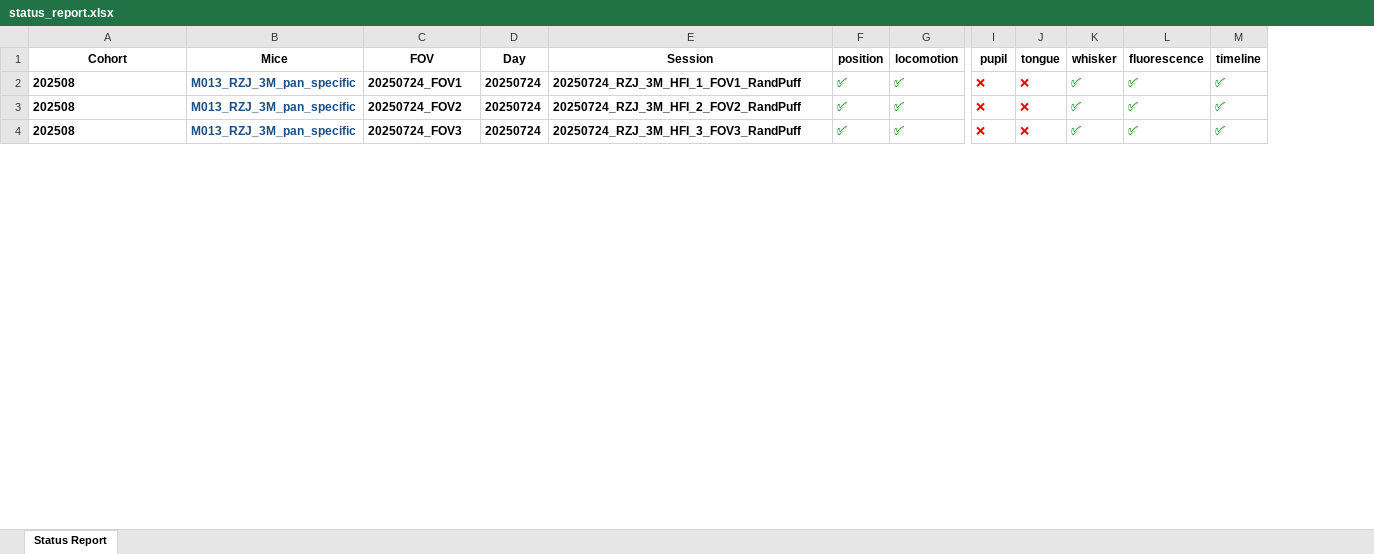
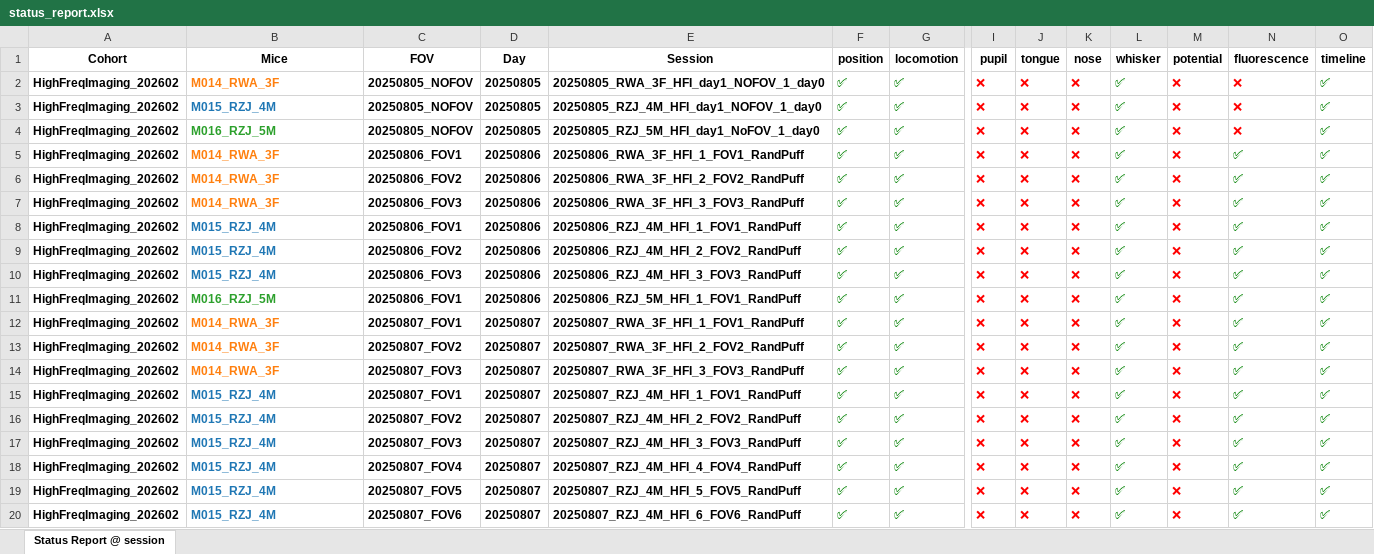
Before and after one commit to barthlab/ratatouille, an Excel workbook: cook/high_freq_imaging/status_report.xlsx, sheet Status Report @ session, drawn as a sheet; only a part is shown, gaps mark what is left out; values as stored, in another font and other column widths than the file's, no borders; addresses are those after the commit; rows hold the shown columns only; the diff covers the shown part only; the diff names each change by its address in the sheet, - before the commit and + after, or states it on an @@ line.

```diff
--- a/cook/high_freq_imaging/status_report.xlsx (sheet Status Report @ session)
+++ b/cook/high_freq_imaging/status_report.xlsx (sheet Status Report @ session)
-sheet tab: Status Report
+sheet tab: Status Report @ session
+column K (nose), rows 15-17: all ❌
+column M (potential), rows 15-17: all ❌
+row 2: HighFreqImaging_202602 | M014_RWA_3F | 20250805_NOFOV | 20250805 | 20250805_RWA_3F_HFI_day1_NOFOV_1_day0 | ✅ | ✅ | ❌ | ❌ | ❌ | ✅ | ❌ | ❌ | ✅
+row 3: HighFreqImaging_202602 | M015_RZJ_4M | 20250805_NOFOV | 20250805 | 20250805_RZJ_4M_HFI_day1_NOFOV_1_day0 | ✅ | ✅ | ❌ | ❌ | ❌ | ✅ | ❌ | ❌ | ✅
+row 4: HighFreqImaging_202602 | M016_RZJ_5M | 20250805_NOFOV | 20250805 | 20250805_RZJ_5M_HFI_day1_NoFOV_1_day0 | ✅ | ✅ | ❌ | ❌ | ❌ | ✅ | ❌ | ❌ | ✅
+row 5: HighFreqImaging_202602 | M014_RWA_3F | 20250806_FOV1 | 20250806 | 20250806_RWA_3F_HFI_1_FOV1_RandPuff | ✅ | ✅ | ❌ | ❌ | ❌ | ✅ | ❌ | ✅ | ✅
+row 6: HighFreqImaging_202602 | M014_RWA_3F | 20250806_FOV2 | 20250806 | 20250806_RWA_3F_HFI_2_FOV2_RandPuff | ✅ | ✅ | ❌ | ❌ | ❌ | ✅ | ❌ | ✅ | ✅
+row 7: HighFreqImaging_202602 | M014_RWA_3F | 20250806_FOV3 | 20250806 | 20250806_RWA_3F_HFI_3_FOV3_RandPuff | ✅ | ✅ | ❌ | ❌ | ❌ | ✅ | ❌ | ✅ | ✅
+row 8: HighFreqImaging_202602 | M015_RZJ_4M | 20250806_FOV1 | 20250806 | 20250806_RZJ_4M_HFI_1_FOV1_RandPuff | ✅ | ✅ | ❌ | ❌ | ❌ | ✅ | ❌ | ✅ | ✅
+row 9: HighFreqImaging_202602 | M015_RZJ_4M | 20250806_FOV2 | 20250806 | 20250806_RZJ_4M_HFI_2_FOV2_RandPuff | ✅ | ✅ | ❌ | ❌ | ❌ | ✅ | ❌ | ✅ | ✅
+row 10: HighFreqImaging_202602 | M015_RZJ_4M | 20250806_FOV3 | 20250806 | 20250806_RZJ_4M_HFI_3_FOV3_RandPuff | ✅ | ✅ | ❌ | ❌ | ❌ | ✅ | ❌ | ✅ | ✅
+row 11: HighFreqImaging_202602 | M016_RZJ_5M | 20250806_FOV1 | 20250806 | 20250806_RZJ_5M_HFI_1_FOV1_RandPuff | ✅ | ✅ | ❌ | ❌ | ❌ | ✅ | ❌ | ✅ | ✅
+row 12: HighFreqImaging_202602 | M014_RWA_3F | 20250807_FOV1 | 20250807 | 20250807_RWA_3F_HFI_1_FOV1_RandPuff | ✅ | ✅ | ❌ | ❌ | ❌ | ✅ | ❌ | ✅ | ✅
+row 13: HighFreqImaging_202602 | M014_RWA_3F | 20250807_FOV2 | 20250807 | 20250807_RWA_3F_HFI_2_FOV2_RandPuff | ✅ | ✅ | ❌ | ❌ | ❌ | ✅ | ❌ | ✅ | ✅
+row 14: HighFreqImaging_202602 | M014_RWA_3F | 20250807_FOV3 | 20250807 | 20250807_RWA_3F_HFI_3_FOV3_RandPuff | ✅ | ✅ | ❌ | ❌ | ❌ | ✅ | ❌ | ✅ | ✅
-A15:A17 (Cohort): 202508
+A15:A17 (Cohort): HighFreqImaging_202602
-B15:B17 (Mice): M013_RZJ_3M_pan_specific
+B15:B17 (Mice): M015_RZJ_4M
-B15:B17 text colour: #1A4E86
+B15:B17 text colour: #1F77B4
-C15 (FOV): 20250724_FOV1
+C15 (FOV): 20250807_FOV1
-D15:D17 (Day): 20250724
+D15:D17 (Day): 20250807
-E15 (Session): 20250724_RZJ_3M_HFI_1_FOV1_RandPuff
+E15 (Session): 20250807_RZJ_4M_HFI_1_FOV1_RandPuff
-C16 (FOV): 20250724_FOV2
+C16 (FOV): 20250807_FOV2
-E16 (Session): 20250724_RZJ_3M_HFI_2_FOV2_RandPuff
+E16 (Session): 20250807_RZJ_4M_HFI_2_FOV2_RandPuff
-C17 (FOV): 20250724_FOV3
+C17 (FOV): 20250807_FOV3
-E17 (Session): 20250724_RZJ_3M_HFI_3_FOV3_RandPuff
+E17 (Session): 20250807_RZJ_4M_HFI_3_FOV3_RandPuff
+row 18: HighFreqImaging_202602 | M015_RZJ_4M | 20250807_FOV4 | 20250807 | 20250807_RZJ_4M_HFI_4_FOV4_RandPuff | ✅ | ✅ | ❌ | ❌ | ❌ | ✅ | ❌ | ✅ | ✅
+row 19: HighFreqImaging_202602 | M015_RZJ_4M | 20250807_FOV5 | 20250807 | 20250807_RZJ_4M_HFI_5_FOV5_RandPuff | ✅ | ✅ | ❌ | ❌ | ❌ | ✅ | ❌ | ✅ | ✅
+row 20: HighFreqImaging_202602 | M015_RZJ_4M | 20250807_FOV6 | 20250807 | 20250807_RZJ_4M_HFI_6_FOV6_RandPuff | ✅ | ✅ | ❌ | ❌ | ❌ | ✅ | ❌ | ✅ | ✅
```
Also changed, not shown: 10 added rows, 45 edited cells and cell formats elsewhere in this sheet, cook/head_fixed_training_sensory_prediction/status_report.xlsx.
